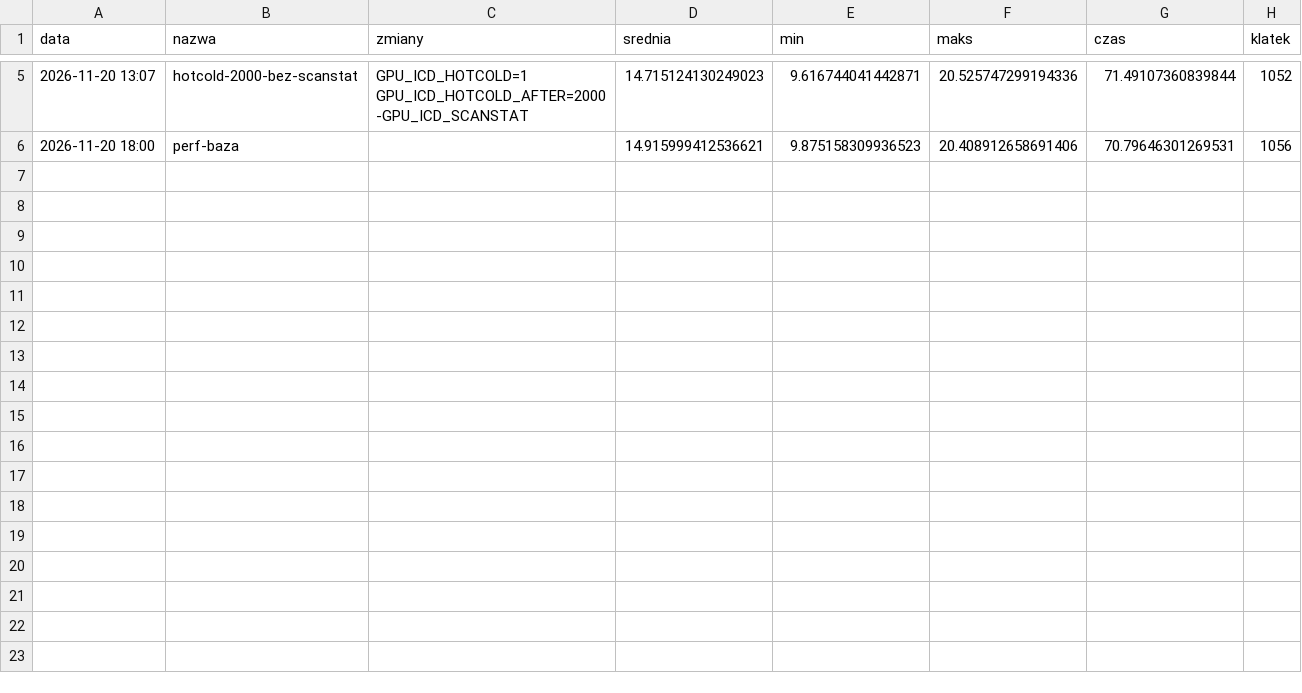
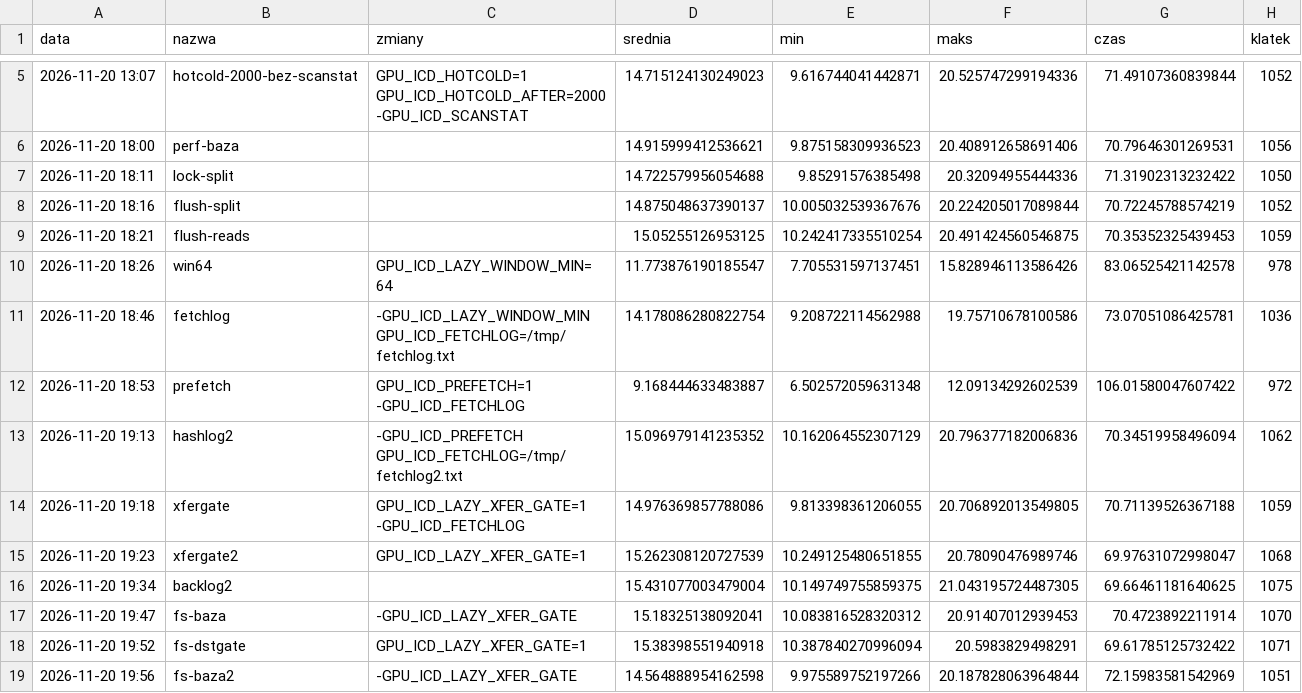
Before and after one commit to wasyleque/gpu-over-wifi, a TSV file: docs/measurements/cp-bench-runs.tsv, drawn as a sheet; only a part is shown, gaps mark what is left out.

```diff
--- a/docs/measurements/cp-bench-runs.tsv
+++ b/docs/measurements/cp-bench-runs.tsv
@@ -6 +6,14 @@ data	nazwa	zmiany	srednia	min	maks	czas	klatek
 2026-11-20 18:00	perf-baza		14.915999412536621	9.875158309936523	20.408912658691406	70.79646301269531	1056
+2026-11-20 18:11	lock-split		14.722579956054688	9.85291576385498	20.32094955444336	71.31902313232422	1050
+2026-11-20 18:16	flush-split		14.875048637390137	10.005032539367676	20.224205017089844	70.72245788574219	1052
+2026-11-20 18:21	flush-reads		15.05255126953125	10.242417335510254	20.491424560546875	70.35352325439453	1059
+2026-11-20 18:26	win64	GPU_ICD_LAZY_WINDOW_MIN=64	11.773876190185547	7.705531597137451	15.828946113586426	83.06525421142578	978
+2026-11-20 18:46	fetchlog	-GPU_ICD_LAZY_WINDOW_MIN GPU_ICD_FETCHLOG=/tmp/fetchlog.txt	14.178086280822754	9.208722114562988	19.75710678100586	73.07051086425781	1036
+2026-11-20 18:53	prefetch	GPU_ICD_PREFETCH=1 -GPU_ICD_FETCHLOG	9.168444633483887	6.502572059631348	12.09134292602539	106.01580047607422	972
+2026-11-20 19:13	hashlog2	-GPU_ICD_PREFETCH GPU_ICD_FETCHLOG=/tmp/fetchlog2.txt	15.096979141235352	10.162064552307129	20.796377182006836	70.34519958496094	1062
+2026-11-20 19:18	xfergate	GPU_ICD_LAZY_XFER_GATE=1 -GPU_ICD_FETCHLOG	14.976369857788086	9.813398361206055	20.706892013549805	70.71139526367188	1059
+2026-11-20 19:23	xfergate2	GPU_ICD_LAZY_XFER_GATE=1	15.262308120727539	10.249125480651855	20.78090476989746	69.97631072998047	1068
+2026-11-20 19:34	backlog2		15.431077003479004	10.149749755859375	21.043195724487305	69.66461181640625	1075
+2026-11-20 19:47	fs-baza	-GPU_ICD_LAZY_XFER_GATE	15.18325138092041	10.083816528320312	20.91407012939453	70.4723892211914	1070
+2026-11-20 19:52	fs-dstgate	GPU_ICD_LAZY_XFER_GATE=1	15.38398551940918	10.387840270996094	20.5983829498291	69.61785125732422	1071
+2026-11-20 19:56	fs-baza2	-GPU_ICD_LAZY_XFER_GATE	14.564888954162598	9.975589752197266	20.187828063964844	72.15983581542969	1051
```
Also changed, not shown: 8 other files.
